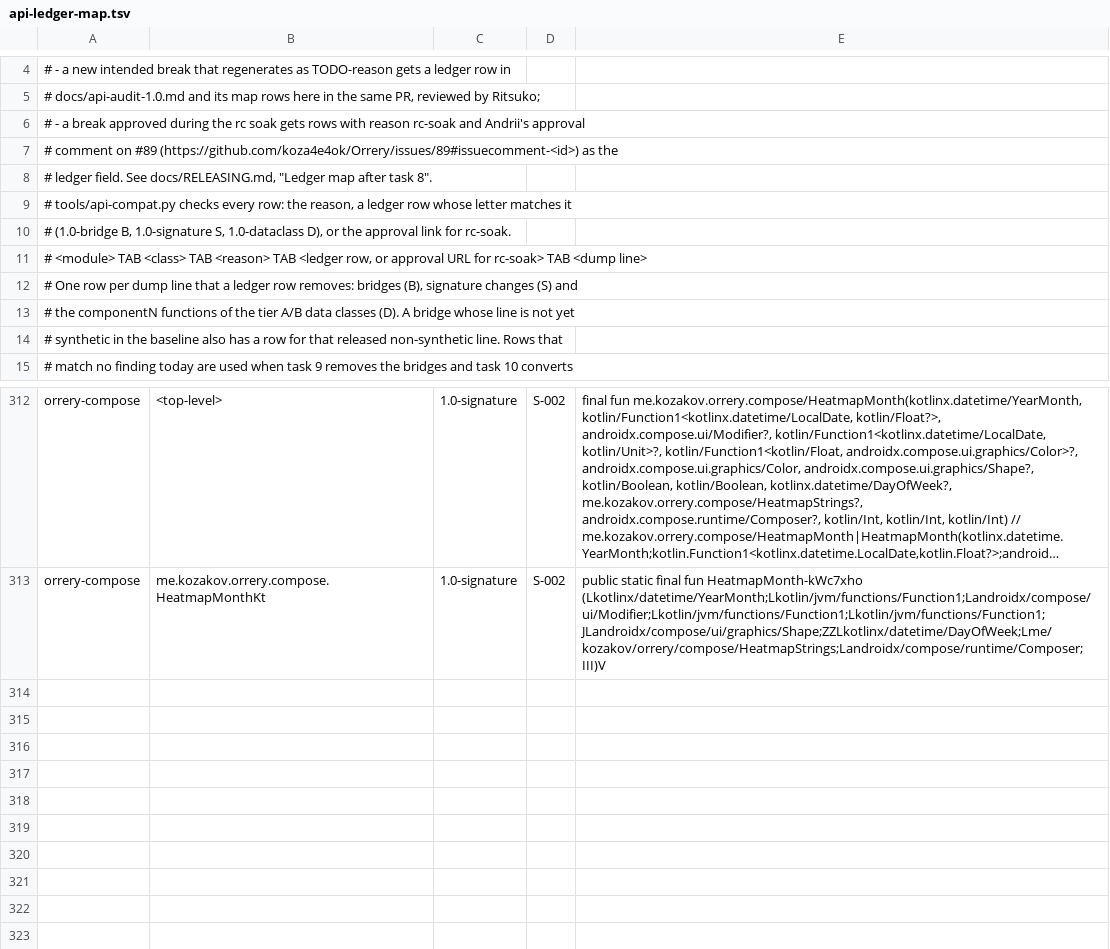
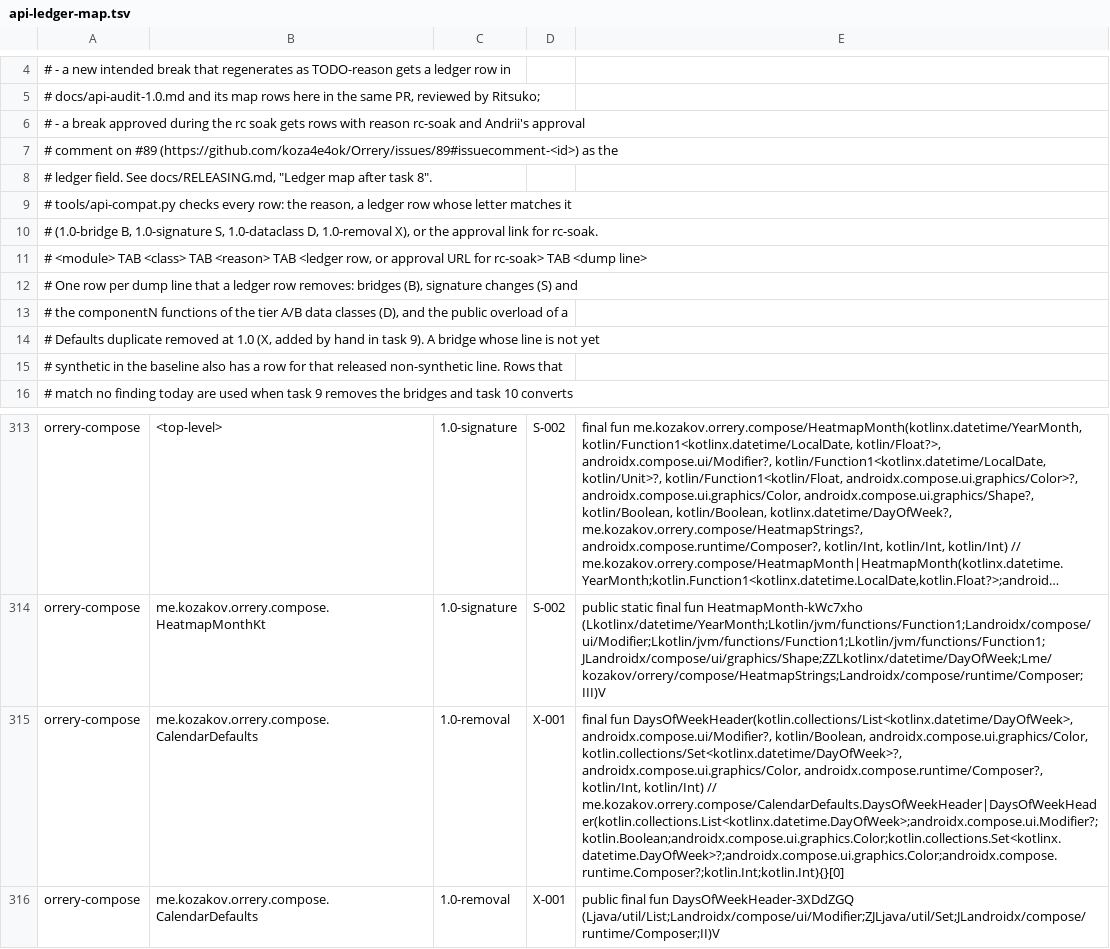
Before and after one commit to koza4e4ok/Orrery, a TSV file: tools/api-ledger-map.tsv, drawn as a sheet; only a part is shown, gaps mark what is left out; long unchanged cells end in …; the diff names each change by its address in the sheet, - before the commit and + after, or states it on an @@ line.

Commit message:
feat!: remove the 45 HIDDEN bridges and CalendarDefaults.DaysOfWeekHeader (#89 task 9)

```diff
--- a/tools/api-ledger-map.tsv
+++ b/tools/api-ledger-map.tsv
-A10: …S, 1.0-dataclass D), or the…
+A10: …S, 1.0-dataclass D, 1.0-removal X), or the…
-A13: …data classes (D). A bridge whose line is not yet
+A13: …data classes (D), and the public overload of a
+row 14: # Defaults duplicate removed at 1.0 (X, added by hand in task 9). A bridge whose line is not yet
+row 315: orrery-compose | me.kozakov.orrery.compose.CalendarDefaults | 1.0-removal | X-001 | final fun DaysOfWeekHeader(kotlin.collections/List<kotlinx.datetime/DayOfWeek>, androidx.compose.ui/Modifier?, kotlin/Boolean, androidx.compose.ui.graphics/Color, kotlin.collections/Set<kotlinx.datetime/DayOfWeek>?, androidx.compose.ui.graphics/Color, androidx.compose.runtime/Composer?, kotlin/Int, kotlin/Int) // me.kozakov.orrery.compose/CalendarDefaults.DaysOfWeekHeader|DaysOfWeekHeader(kotlin.collections.List<kotlinx.datetime.DayOfWeek>;androidx.compose.ui.Modifier?;kotlin.Boolean;androidx.compose.ui.graphics.Color;kotlin.collections.Set<kotlinx.datetime.DayOfWeek>?;androidx.compose.ui.graphics.Color;androidx.compose.runtime.Composer?;kotlin.Int;kotlin.Int){}[0]
+row 316: orrery-compose | me.kozakov.orrery.compose.CalendarDefaults | 1.0-removal | X-001 | public final fun DaysOfWeekHeader-3XDdZGQ (Ljava/util/List;Landroidx/compose/ui/Modifier;ZJLjava/util/Set;JLandroidx/compose/runtime/Composer;II)V
```
Also changed, not shown: 26 other files.
